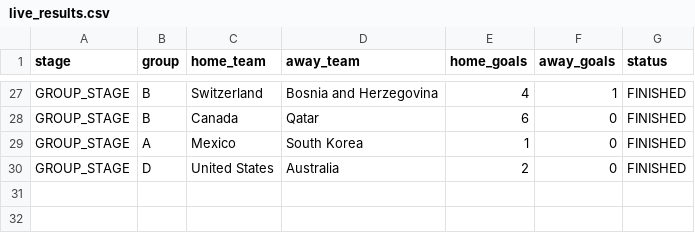
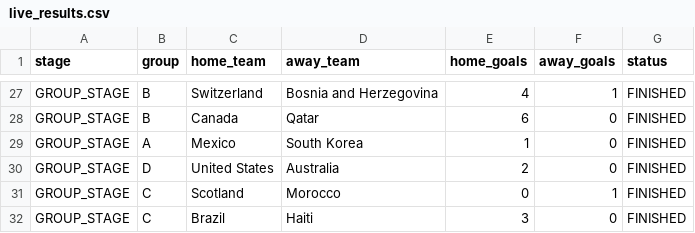
Before and after one commit to ieuyar/WC26, a CSV file: live_results.csv, drawn as a sheet; only a part is shown, gaps mark what is left out.

```diff
--- a/live_results.csv
+++ b/live_results.csv
@@ -30 +30,3 @@ GROUP_STAGE,A,Mexico,South Korea,1,0,FINISHED
 GROUP_STAGE,D,United States,Australia,2,0,FINISHED
+GROUP_STAGE,C,Scotland,Morocco,0,1,FINISHED
+GROUP_STAGE,C,Brazil,Haiti,3,0,FINISHED
```
Also changed, not shown: simulation_output/engine_scenarios.csv, simulation_output/group_outcomes.csv, 6 other files.
